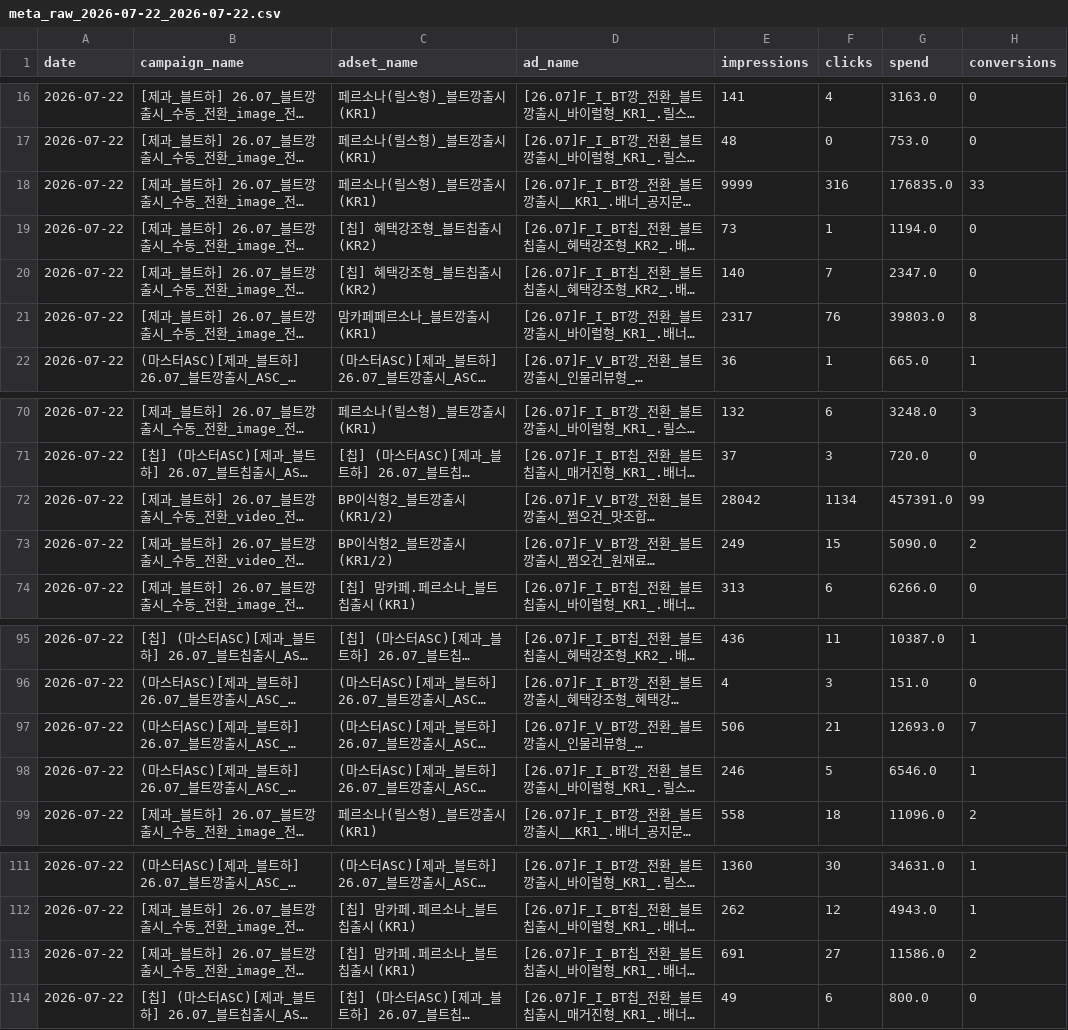
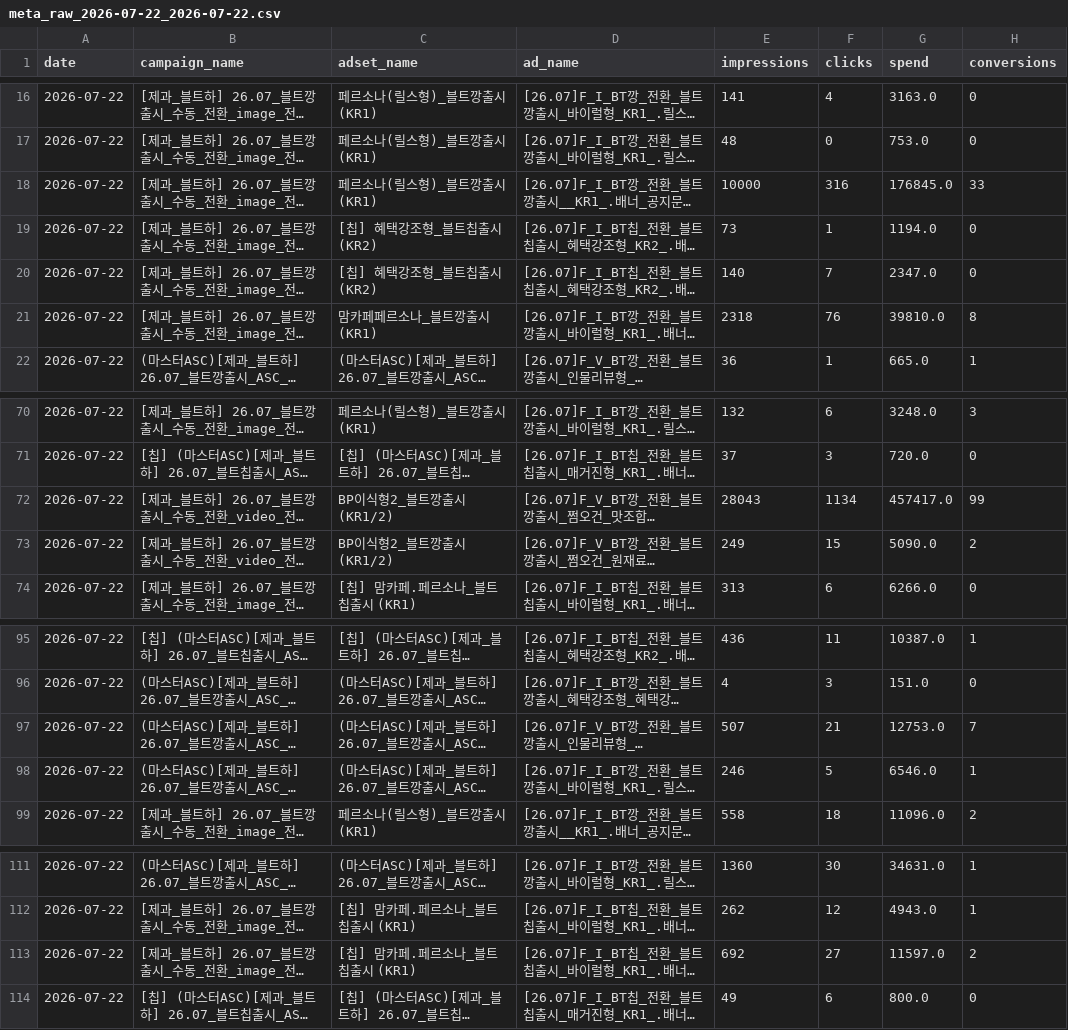
Before and after one commit to youngeun-yun/lalasweet-ad-dashboard, a CSV file: data/meta_raw_2026-07-22_2026-07-22.csv, drawn as a sheet; only a part is shown, gaps mark what is left out; long unchanged cells end in …; the diff names each change by its address in the sheet, - before the commit and + after, or states it on an @@ line.

```diff
--- a/data/meta_raw_2026-07-22_2026-07-22.csv
+++ b/data/meta_raw_2026-07-22_2026-07-22.csv
-E18 (impressions): 9999
+E18 (impressions): 10000
-G18 (spend): 176835.0
+G18 (spend): 176845.0
-E21 (impressions): 2317
+E21 (impressions): 2318
-G21 (spend): 39803.0
+G21 (spend): 39810.0
-E72 (impressions): 28042
+E72 (impressions): 28043
-G72 (spend): 457391.0
+G72 (spend): 457417.0
-E97 (impressions): 506
+E97 (impressions): 507
-G97 (spend): 12693.0
+G97 (spend): 12753.0
-E113 (impressions): 691
+E113 (impressions): 692
-G113 (spend): 11586.0
+G113 (spend): 11597.0
```
Also changed, not shown: 3 other files.
